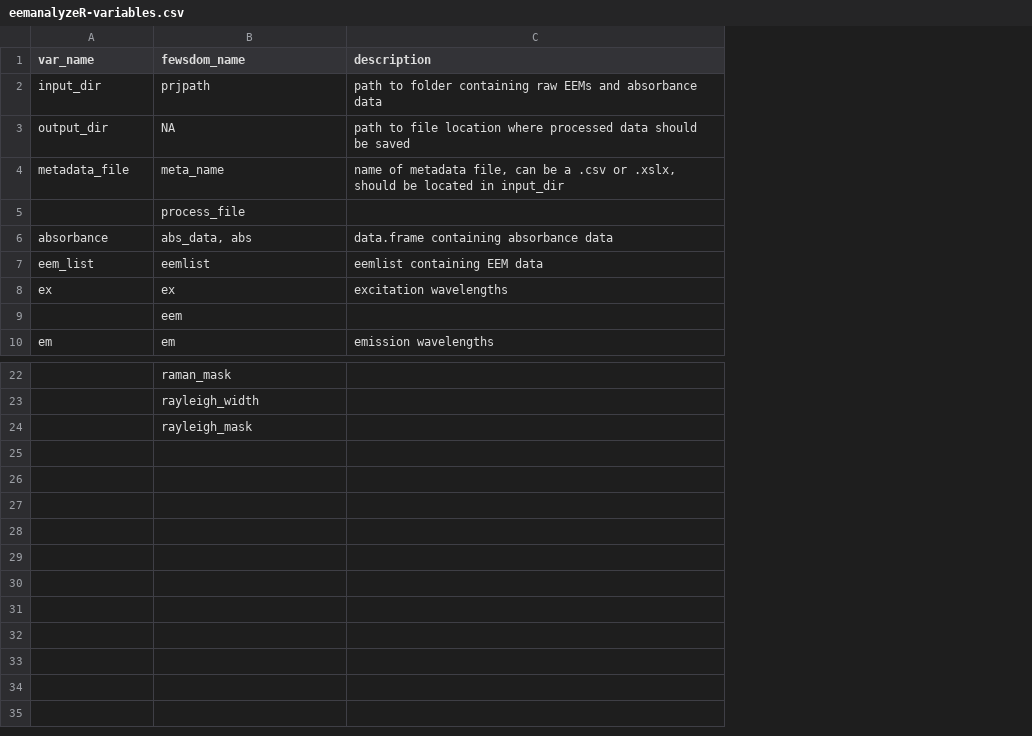
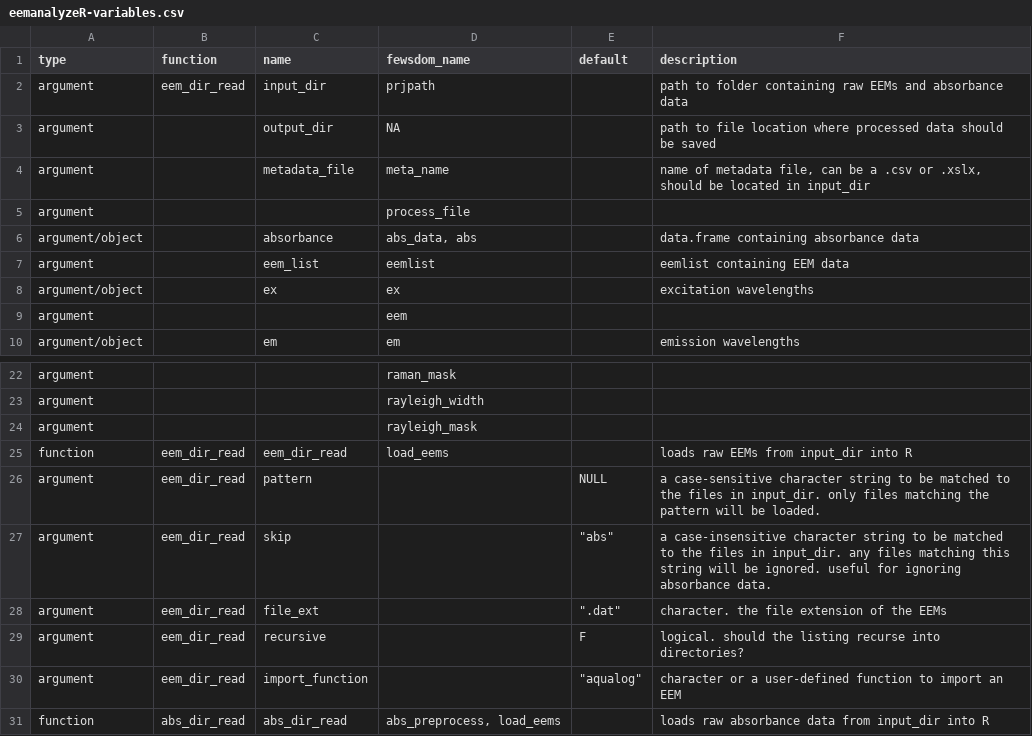
Before and after one commit to katiewampler/eemanalyzeR, a CSV file: dev/eemanalyzeR-variables.csv, drawn as a sheet; only a part is shown, gaps mark what is left out; addresses are those after the commit; the diff names each change by its address in the sheet, - before the commit and + after, or states it on an @@ line.

Commit message:
Update eemanalyzeR-variables.csv

```diff
--- a/dev/eemanalyzeR-variables.csv
+++ b/dev/eemanalyzeR-variables.csv
+column A (type), rows 2-10: argument | argument | argument | argument | argument/object | argument | argument/object | argument | argument/object; rows 22-24: all argument
+column B (function), row 2: eem_dir_read
+column E (default), empty
-C1: var_name
+C1: name
+row 25: function | eem_dir_read | eem_dir_read | load_eems |  | loads raw EEMs from input_dir into R
+row 26: argument | eem_dir_read | pattern |  | NULL | a case-sensitive character string to be matched to the files in input_dir. only files matching the pattern will be loaded.
+row 27: argument | eem_dir_read | skip |  | "abs" | a case-insensitive character string to be matched to the files in input_dir. any files matching this string will be ignored. useful for ignoring absorbance data.
+row 28: argument | eem_dir_read | file_ext |  | ".dat" | character. the file extension of the EEMs
+row 29: argument | eem_dir_read | recursive |  | F | logical. should the listing recurse into directories?
+row 30: argument | eem_dir_read | import_function |  | "aqualog" | character or a user-defined function to import an EEM
+row 31: function | abs_dir_read | abs_dir_read | abs_preprocess, load_eems |  | loads raw absorbance data from input_dir into R
```
